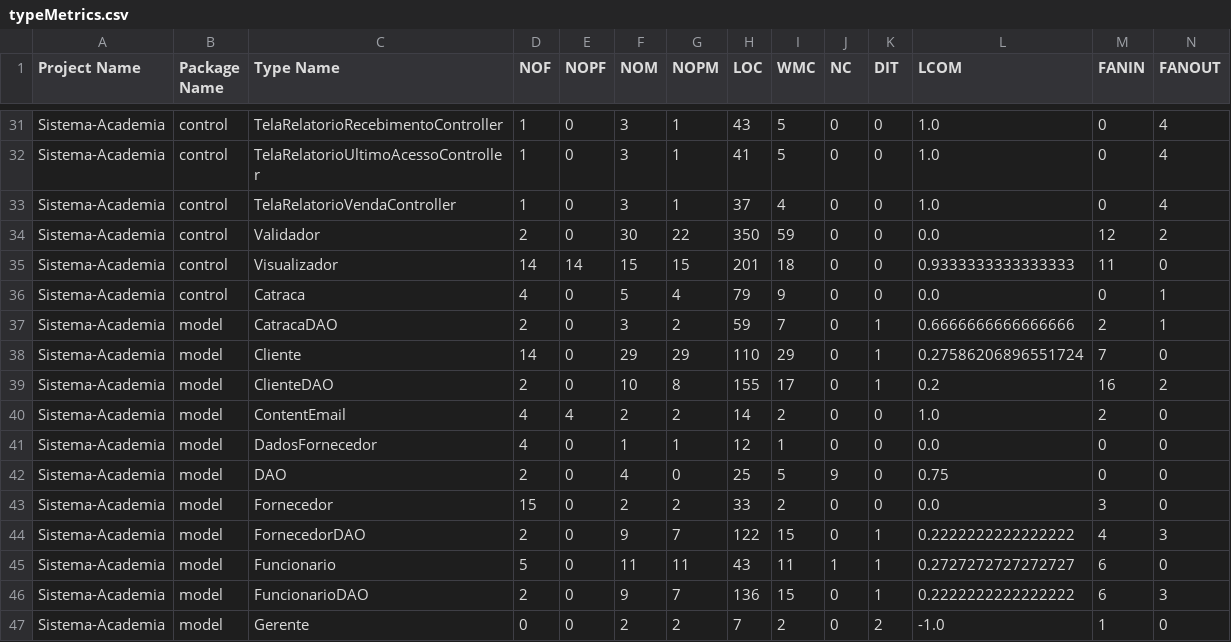
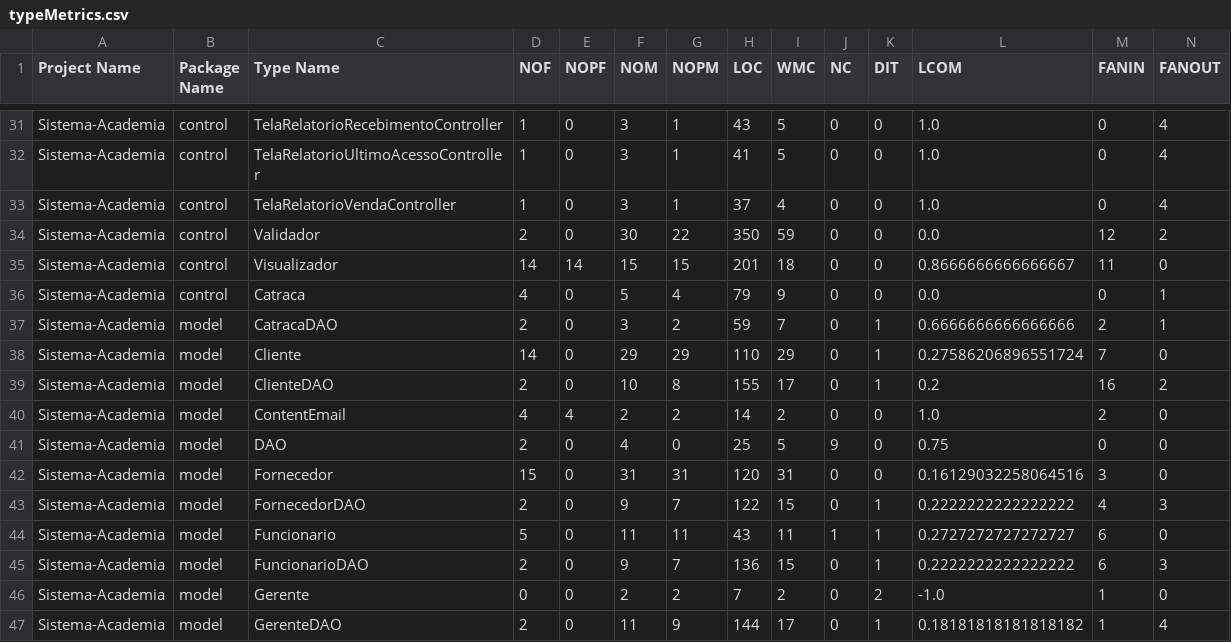
Before and after one commit to MateusAra/Sistema-Academia, a CSV file: results/typeMetrics.csv, drawn as a sheet; only a part is shown, gaps mark what is left out; the shorter side is filled out with more unchanged rows.

```diff
--- a/results/typeMetrics.csv
+++ b/results/typeMetrics.csv
@@ -34,3 +34,3 @@ Sistema-Academia,control,TelaRelatorioVendaController,1,0,3,1,37,4,0,0,1.0,0,4
 Sistema-Academia,control,Validador,2,0,30,22,350,59,0,0,0.0,12,2
-Sistema-Academia,control,Visualizador,14,14,15,15,201,18,0,0,0.9333333333333333,11,0
+Sistema-Academia,control,Visualizador,14,14,15,15,201,18,0,0,0.8666666666666667,11,0
 Sistema-Academia,control,Catraca,4,0,5,4,79,9,0,0,0.0,0,1
@@ -40,5 +40,4 @@ Sistema-Academia,model,ClienteDAO,2,0,10,8,155,17,0,1,0.2,16,2
 Sistema-Academia,model,ContentEmail,4,4,2,2,14,2,0,0,1.0,2,0
-Sistema-Academia,model,DadosFornecedor,4,0,1,1,12,1,0,0,0.0,0,0
 Sistema-Academia,model,DAO,2,0,4,0,25,5,9,0,0.75,0,0
-Sistema-Academia,model,Fornecedor,15,0,2,2,33,2,0,0,0.0,3,0
+Sistema-Academia,model,Fornecedor,15,0,31,31,120,31,0,0,0.16129032258064516,3,0
 Sistema-Academia,model,FornecedorDAO,2,0,9,7,122,15,0,1,0.2222222222222222,4,3
```
Also changed, not shown: results/designCodeSmells.csv, results/implementationCodeSmells.csv, 2 other files.
